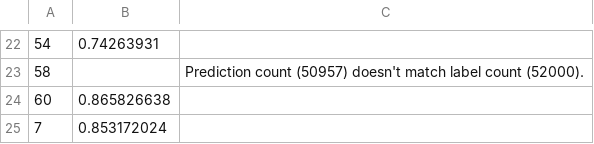
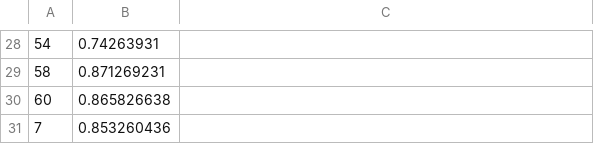
Before and after one commit to ronelias/ml-leaderboard-tau, a CSV file: group_auc_results.csv, drawn as a sheet; only a part is shown, gaps mark what is left out; addresses are those after the commit; the diff covers the shown part only; the diff names each change by its address in the sheet, - before the commit and + after, or states it on an @@ line.

```diff
--- a/group_auc_results.csv
+++ b/group_auc_results.csv
-B29: (empty)
+B29: 0.871269231
-C29: Prediction count (50957) doesn't match label count (52000).
+C29: (empty)
-B31: 0.853172024
+B31: 0.853260436
```
Also changed, not shown: 7 added rows, 1 removed row and 20 edited cells elsewhere in this file.
